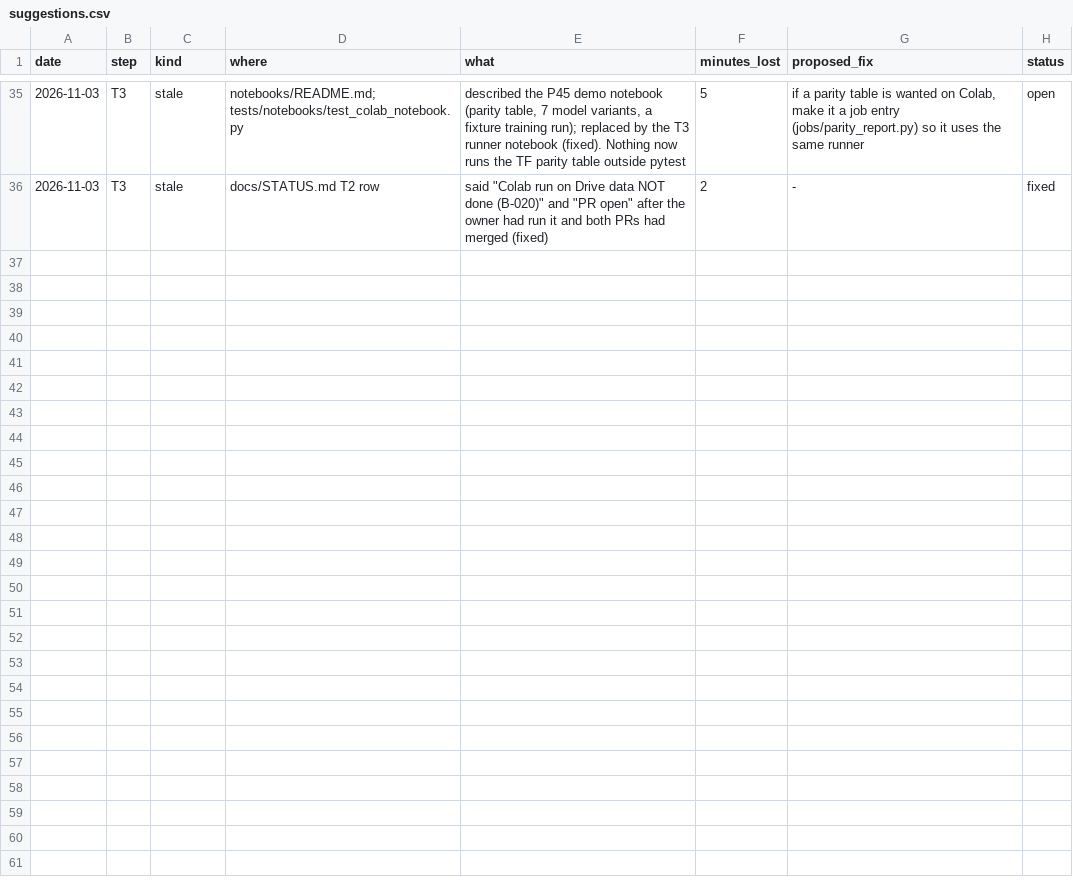
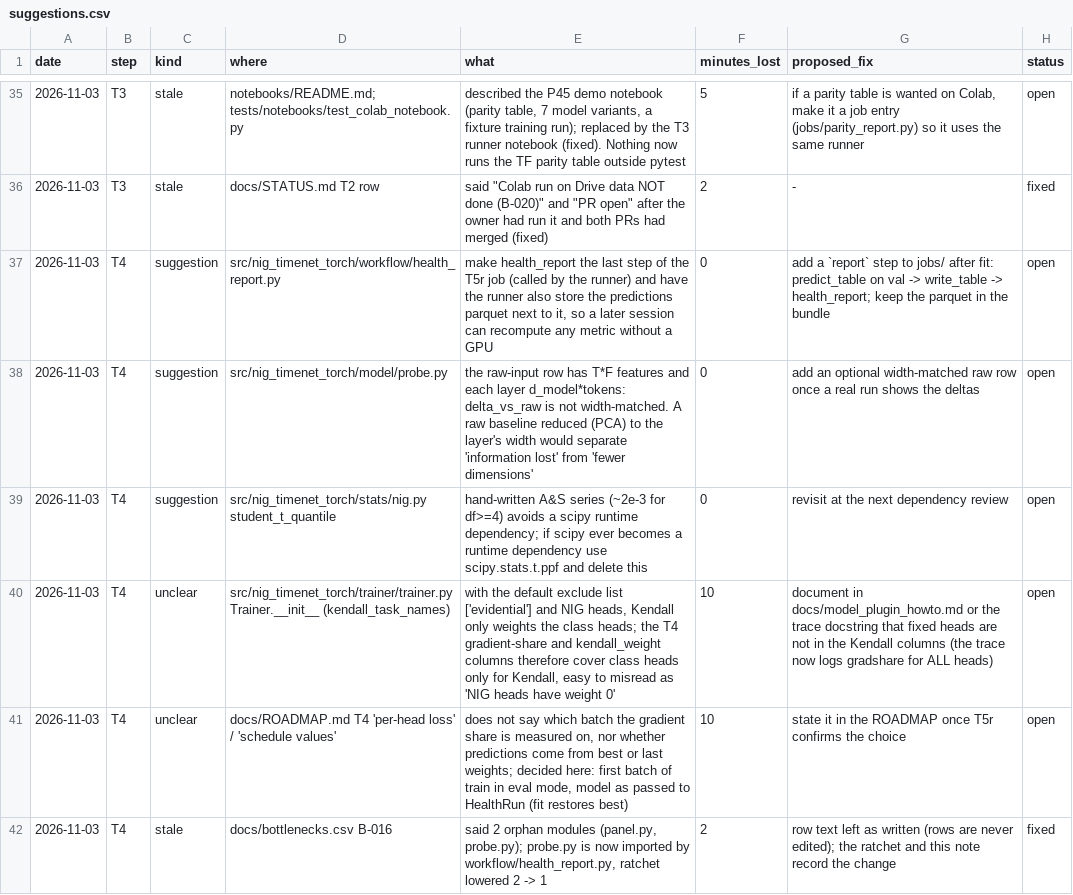
Before and after one commit to yuosef772424/nig-timenet-torch, a CSV file: docs/suggestions.csv, drawn as a sheet; only a part is shown, gaps mark what is left out; the diff names each change by its address in the sheet, - before the commit and + after, or states it on an @@ line.

```diff
--- a/docs/suggestions.csv
+++ b/docs/suggestions.csv
+row 37: 2026-11-03 | T4 | suggestion | src/nig_timenet_torch/workflow/health_report.py | make health_report the last step of the T5r job (called by the runner) and have the runner also store the predictions parquet next to it, so a later session can recompute any metric without a GPU | 0 | add a `report` step to jobs/ after fit: predict_table on val -> write_table -> health_report; keep the parquet in the bundle | open
+row 38: 2026-11-03 | T4 | suggestion | src/nig_timenet_torch/model/probe.py | the raw-input row has T*F features and each layer d_model*tokens: delta_vs_raw is not width-matched. A raw baseline reduced (PCA) to the layer's width would separate 'information lost' from 'fewer dimensions' | 0 | add an optional width-matched raw row once a real run shows the deltas | open
+row 39: 2026-11-03 | T4 | suggestion | src/nig_timenet_torch/stats/nig.py student_t_quantile | hand-written A&S series (~2e-3 for df>=4) avoids a scipy runtime dependency; if scipy ever becomes a runtime dependency use scipy.stats.t.ppf and delete this | 0 | revisit at the next dependency review | open
+row 40: 2026-11-03 | T4 | unclear | src/nig_timenet_torch/trainer/trainer.py Trainer.__init__ (kendall_task_names) | with the default exclude list ['evidential'] and NIG heads, Kendall only weights the class heads; the T4 gradient-share and kendall_weight columns therefore cover class heads only for Kendall, easy to misread as 'NIG heads have weight 0' | 10 | document in docs/model_plugin_howto.md or the trace docstring that fixed heads are not in the Kendall columns (the trace now logs gradshare for ALL heads) | open
+row 41: 2026-11-03 | T4 | unclear | docs/ROADMAP.md T4 'per-head loss' / 'schedule values' | does not say which batch the gradient share is measured on, nor whether predictions come from best or last weights; decided here: first batch of train in eval mode, model as passed to HealthRun (fit restores best) | 10 | state it in the ROADMAP once T5r confirms the choice | open
+row 42: 2026-11-03 | T4 | stale | docs/bottlenecks.csv B-016 | said 2 orphan modules (panel.py, probe.py); probe.py is now imported by workflow/health_report.py, ratchet lowered 2 -> 1 | 2 | row text left as written (rows are never edited); the ratchet and this note record the change | fixed
```
Also changed, not shown: docs/bottlenecks.csv, docs/friction_log.csv, 2 other files.
